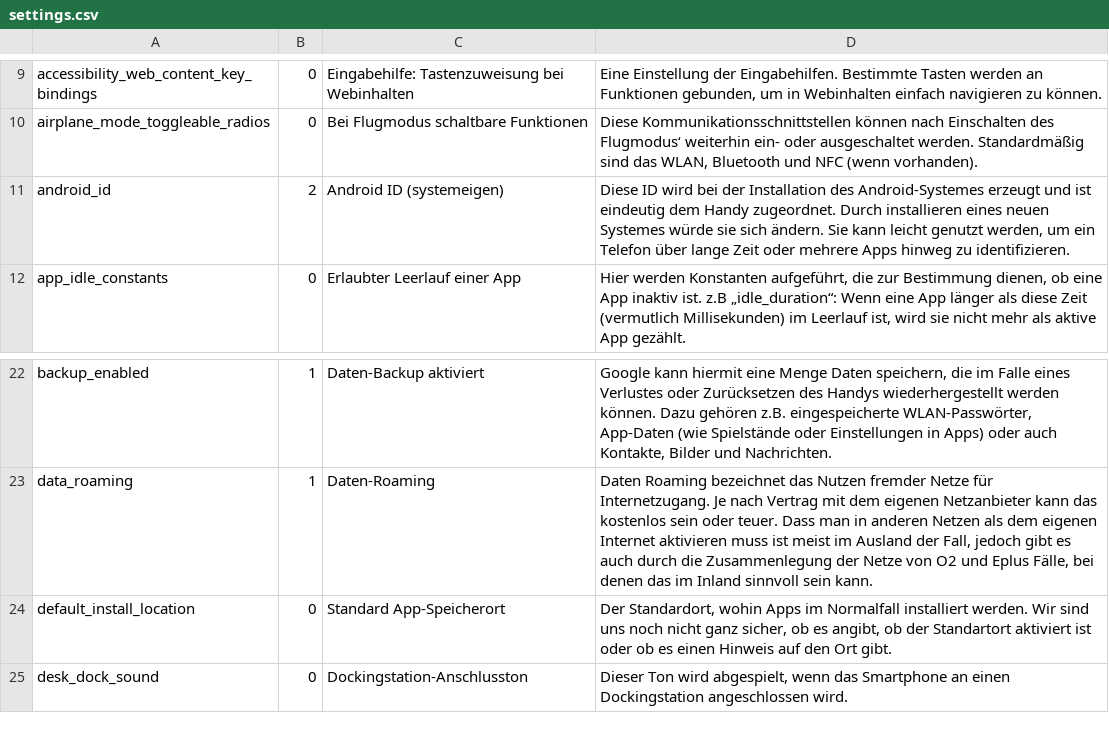
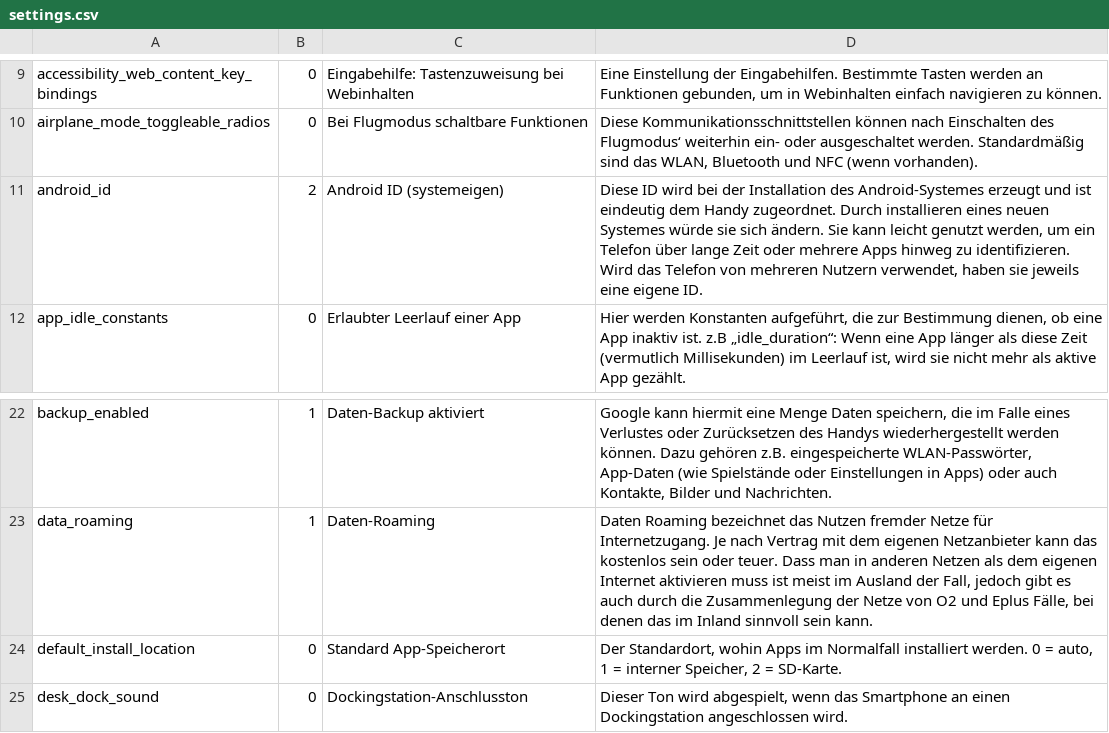
Before and after one commit to SecUSo/FoxIT, a CSV file: android/res/raw/settings.csv, drawn as a sheet; only a part is shown, gaps mark what is left out; the diff covers the shown part only.

```diff
--- a/android/res/raw/settings.csv
+++ b/android/res/raw/settings.csv
@@ -10,3 +10,3 @@ accessibility_web_content_key_bindings;0;Eingabehilfe: Tastenzuweisung bei Webin
 airplane_mode_toggleable_radios;0;Bei Flugmodus schaltbare Funktionen;Diese Kommunikationsschnittstellen können nach Einschalten des Flugmodus‘ weiterhin ein- oder ausgeschaltet werden. Standardmäßig sind das WLAN, Bluetooth und NFC (wenn vorhanden).
-android_id;2;Android ID (systemeigen);Diese ID wird bei der Installation des Android-Systemes erzeugt und ist eindeutig dem Handy zugeordnet. Durch installieren eines neuen Systemes würde sie sich ändern. Sie kann leicht genutzt werden, um ein Telefon über lange Zeit oder mehrere Apps hinweg zu identifizieren.
+android_id;2;Android ID (systemeigen);Diese ID wird bei der Installation des Android-Systemes erzeugt und ist eindeutig dem Handy zugeordnet. Durch installieren eines neuen Systemes würde sie sich ändern. Sie kann leicht genutzt werden, um ein Telefon über lange Zeit oder mehrere  Apps hinweg zu identifizieren. Wird das Telefon von mehreren Nutzern verwendet, haben sie jeweils eine eigene ID.
 app_idle_constants;0;Erlaubter Leerlauf einer App;Hier werden Konstanten aufgeführt, die zur Bestimmung dienen, ob eine App inaktiv ist.  z.B „idle_duration“: Wenn eine App länger als diese Zeit (vermutlich Millisekunden) im Leerlauf ist, wird sie nicht mehr als aktive App gezählt.
@@ -23,3 +23,3 @@ backup_enabled;1;Daten-Backup aktiviert;Google kann hiermit eine Menge Daten spe
 data_roaming;1;Daten-Roaming;Daten Roaming bezeichnet das Nutzen fremder Netze für Internetzugang. Je nach Vertrag mit dem eigenen Netzanbieter kann das kostenlos sein oder teuer. Dass man in anderen Netzen als dem eigenen Internet aktivieren muss ist meist im Ausland der Fall, jedoch gibt es auch durch die Zusammenlegung der Netze von O2 und Eplus Fälle, bei denen das im Inland sinnvoll sein kann.
-default_install_location;0;Standard App-Speicherort;Der Standardort, wohin Apps im Normalfall installiert werden. Wir sind uns noch nicht ganz sicher, ob es angibt, ob der Standartort aktiviert ist oder ob es einen Hinweis auf den Ort gibt.
+default_install_location;0;Standard App-Speicherort;Der Standardort, wohin Apps im Normalfall installiert werden. 0 = auto, 1 = interner Speicher, 2 = SD-Karte.
 desk_dock_sound;0;Dockingstation-Anschlusston;Dieser Ton wird abgespielt, wenn das Smartphone an einen Dockingstation angeschlossen wird.
```
Also changed, not shown: 23 edited cells elsewhere in this file, android/res/raw/lektionen.csv, 2 other files.
